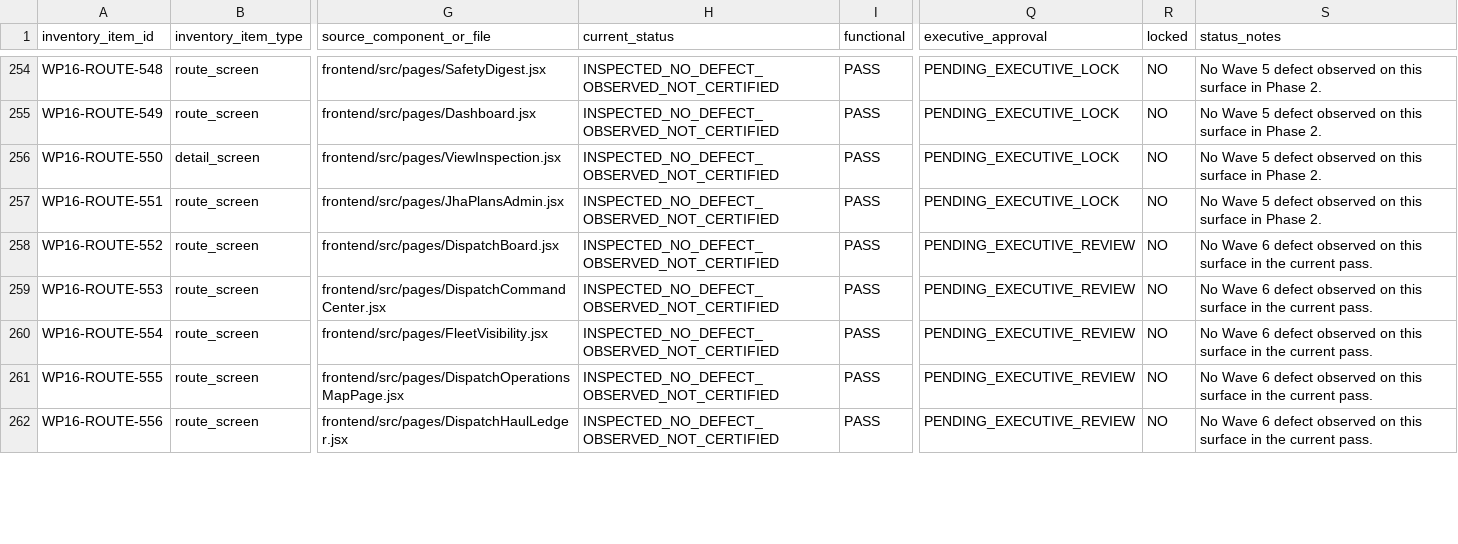
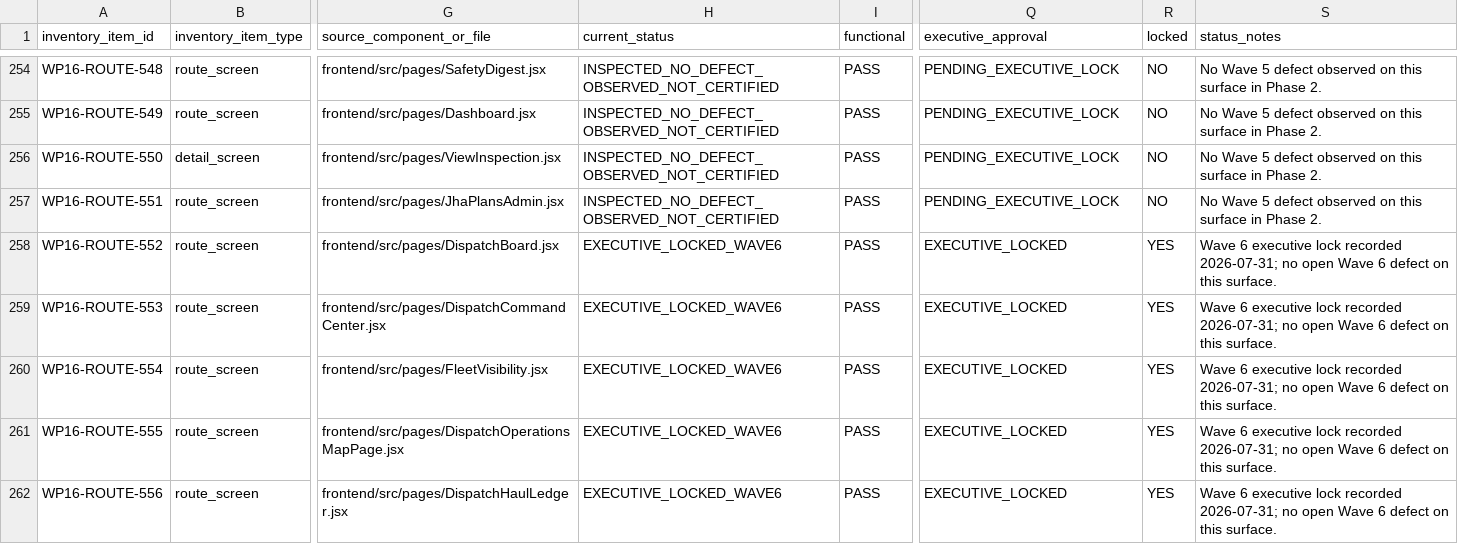
Before and after one commit to Judd-19851202/MASCI-OPS-08-15-26-11-30am, a CSV file: memory/WP16_CERTIFICATION_REGISTER.csv, drawn as a sheet; only a part is shown, gaps mark what is left out; the diff covers the shown part only; the diff names each change by its address in the sheet, - before the commit and + after, or states it on an @@ line.

```diff
--- a/memory/WP16_CERTIFICATION_REGISTER.csv
+++ b/memory/WP16_CERTIFICATION_REGISTER.csv
-H258:H262 (current_status): INSPECTED_NO_DEFECT_OBSERVED_NOT_CERTIFIED
+H258:H262 (current_status): EXECUTIVE_LOCKED_WAVE6
-Q258:Q262 (executive_approval): PENDING_EXECUTIVE_REVIEW
+Q258:Q262 (executive_approval): EXECUTIVE_LOCKED
-R258:R262 (locked): NO
+R258:R262 (locked): YES
-S258:S262 (status_notes): No Wave 6 defect observed on this surface in the current pass.
+S258:S262 (status_notes): Wave 6 executive lock recorded 2026-07-31; no open Wave 6 defect on this surface.
```
Also changed, not shown: 29 edited cells elsewhere in this file, 5 other files.
